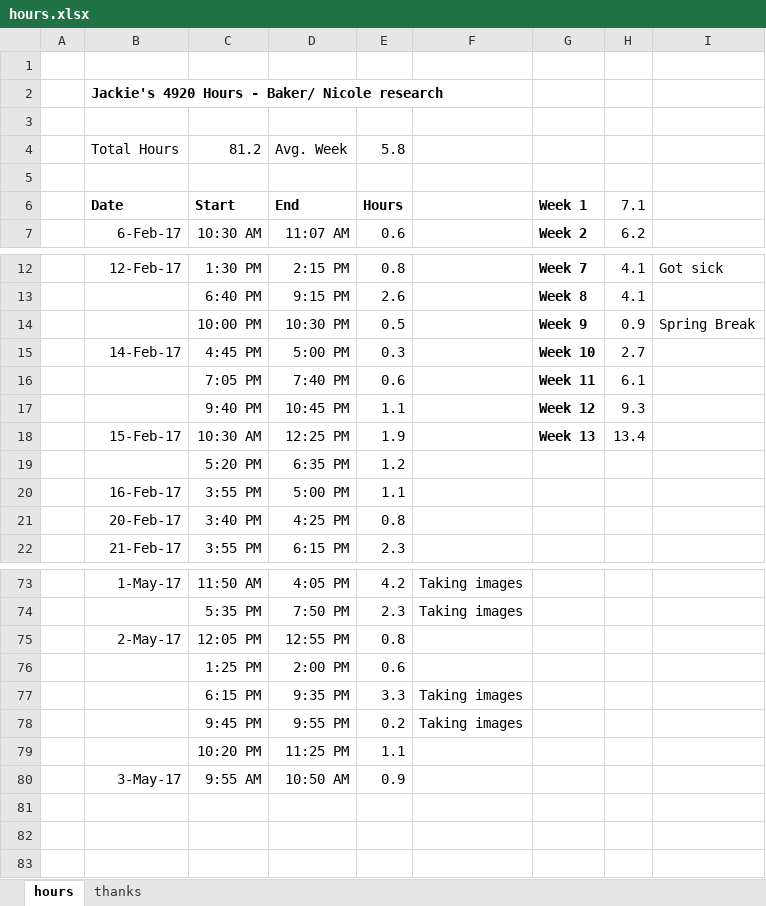
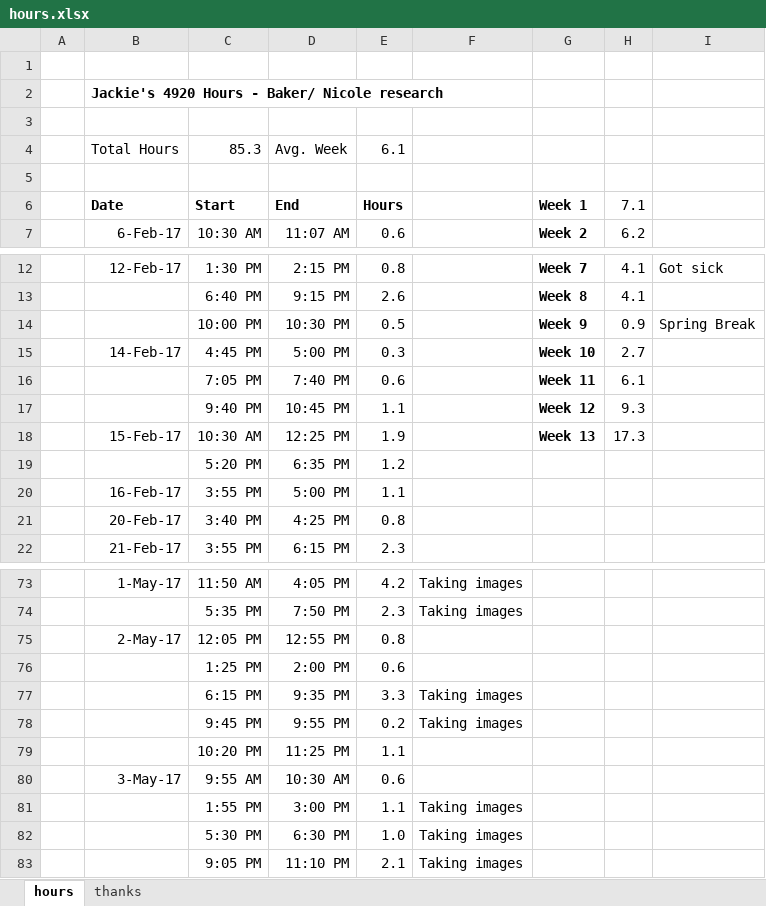
Before and after one commit to jLoven/hardness_test_area_detection, an Excel workbook: hours.xlsx, sheet hours, drawn as a sheet; only a part is shown, gaps mark what is left out; values as stored, in another font and other column widths than the file's, no borders; charts and pictures not drawn; the diff names each change by its address in the sheet, - before the commit and + after, or states it on an @@ line.

Commit message:
hours

```diff
--- a/hours.xlsx (sheet hours)
+++ b/hours.xlsx (sheet hours)
-C4: 81.2
+C4: 85.3
-E4: 5.8
+E4: 6.1
-H18: 13.4
+H18: 17.3
-D80: 10:50 AM
+D80: 10:30 AM
-E80: 0.9
+E80: 0.6
+row 81:  |  | 1:55 PM | 3:00 PM | 1.1 | Taking images
+row 82:  |  | 5:30 PM | 6:30 PM | 1.0 | Taking images
+row 83:  |  | 9:05 PM | 11:10 PM | 2.1 | Taking images
```
Also changed, not shown: charts or pictures.
